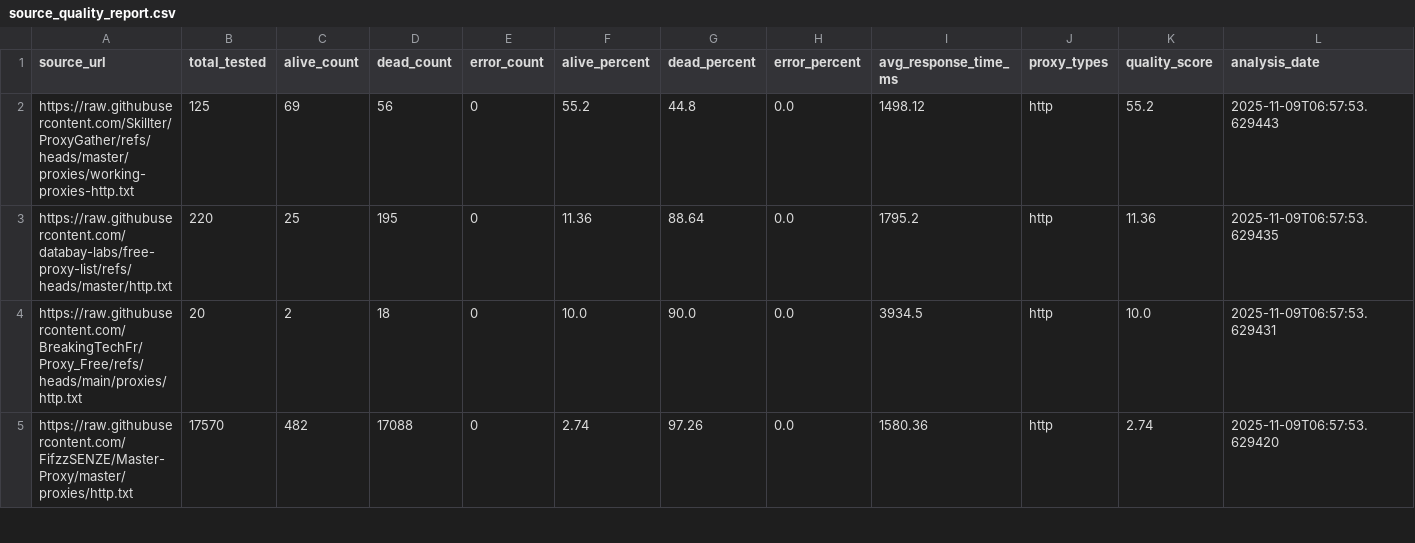
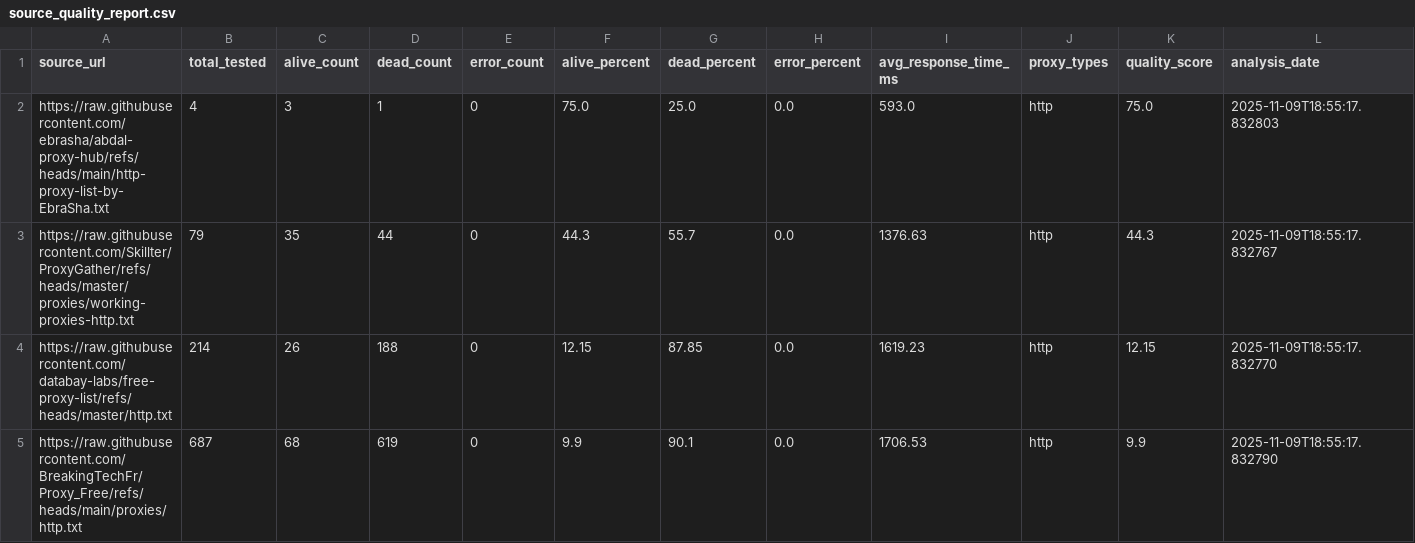
Before and after one commit to TheLime1/Validity, a CSV file: data/source_quality_report.csv, drawn as a sheet; only a part is shown; removed rows and columns are numbered as before the commit, all else as after; rows hold the shown columns only; the diff covers the shown part only; the diff names each change by its address in the sheet, - before the commit and + after, or states it on an @@ line.

```diff
--- a/data/source_quality_report.csv
+++ b/data/source_quality_report.csv
+row 2: https://raw.githubusercontent.com/ebrasha/abdal-proxy-hub/refs/heads/main/http-proxy-list-by-EbraSha.txt | 4 | 3 | 1 | 0 | 75.0 | 25.0 | 0.0 | 593.0 | http | 75.0 | 2025-11-09T18:55:17.832803
-B3 (total_tested): 125
+B3 (total_tested): 79
-C3 (alive_count): 69
+C3 (alive_count): 35
-D3 (dead_count): 56
+D3 (dead_count): 44
-F3 (alive_percent): 55.2
+F3 (alive_percent): 44.3
-G3 (dead_percent): 44.8
+G3 (dead_percent): 55.7
-I3 (avg_response_time_ms): 1498.12
+I3 (avg_response_time_ms): 1376.63
-K3 (quality_score): 55.2
+K3 (quality_score): 44.3
-L3 (analysis_date): 2025-11-09T06:57:53.629443
+L3 (analysis_date): 2025-11-09T18:55:17.832767
-B4 (total_tested): 220
+B4 (total_tested): 214
-C4 (alive_count): 25
+C4 (alive_count): 26
-D4 (dead_count): 195
+D4 (dead_count): 188
-F4 (alive_percent): 11.36
+F4 (alive_percent): 12.15
-G4 (dead_percent): 88.64
+G4 (dead_percent): 87.85
-I4 (avg_response_time_ms): 1795.2
+I4 (avg_response_time_ms): 1619.23
-K4 (quality_score): 11.36
+K4 (quality_score): 12.15
-L4 (analysis_date): 2025-11-09T06:57:53.629435
+L4 (analysis_date): 2025-11-09T18:55:17.832770
-B5 (total_tested): 20
+B5 (total_tested): 687
-C5 (alive_count): 2
+C5 (alive_count): 68
-D5 (dead_count): 18
+D5 (dead_count): 619
-F5 (alive_percent): 10.0
+F5 (alive_percent): 9.9
-G5 (dead_percent): 90.0
+G5 (dead_percent): 90.1
-I5 (avg_response_time_ms): 3934.5
+I5 (avg_response_time_ms): 1706.53
-K5 (quality_score): 10.0
+K5 (quality_score): 9.9
-L5 (analysis_date): 2025-11-09T06:57:53.629431
+L5 (analysis_date): 2025-11-09T18:55:17.832790
-row 5: https://raw.githubusercontent.com/FifzzSENZE/Master-Proxy/master/proxies/http.txt | 17570 | 482 | 17088 | 0 | 2.74 | 97.26 | 0.0 | 1580.36 | http | 2.74 | 2025-11-09T06:57:53.629420
```
Also changed, not shown: 3 added rows, 1 removed row and 37 edited cells elsewhere in this file, 2 other files.
